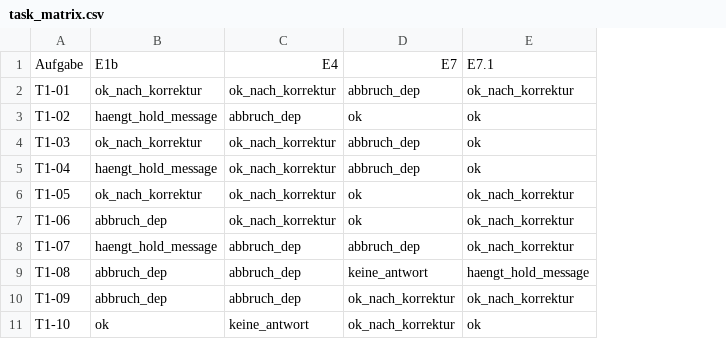
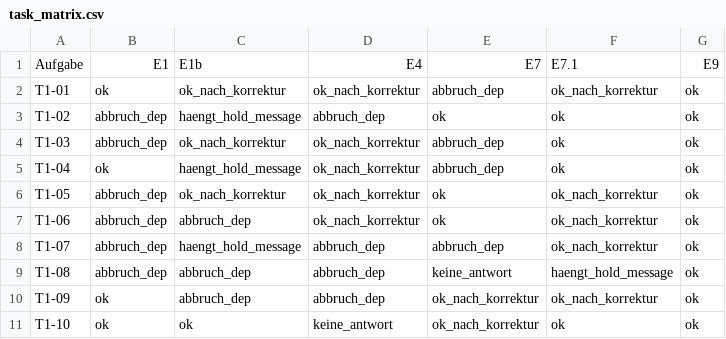
Before and after one commit to lstrozzi/instantrag-poc, a CSV file: results/task_matrix.csv, drawn as a sheet; the diff names each change by its address in the sheet, - before the commit and + after, or states it on an @@ line.

```diff
--- a/results/task_matrix.csv
+++ b/results/task_matrix.csv
+column B, rows 1-11: E1 | ok | abbruch_dep | abbruch_dep | ok | abbruch_dep | abbruch_dep | abbruch_dep | abbruch_dep | ok | ok
+column G, rows 1-11: E9 | ok | ok | ok | ok | ok | ok | ok | ok | ok | ok
```
Also changed, not shown: results/failed_runs.csv, results/run_stats.csv, 6 other files.
